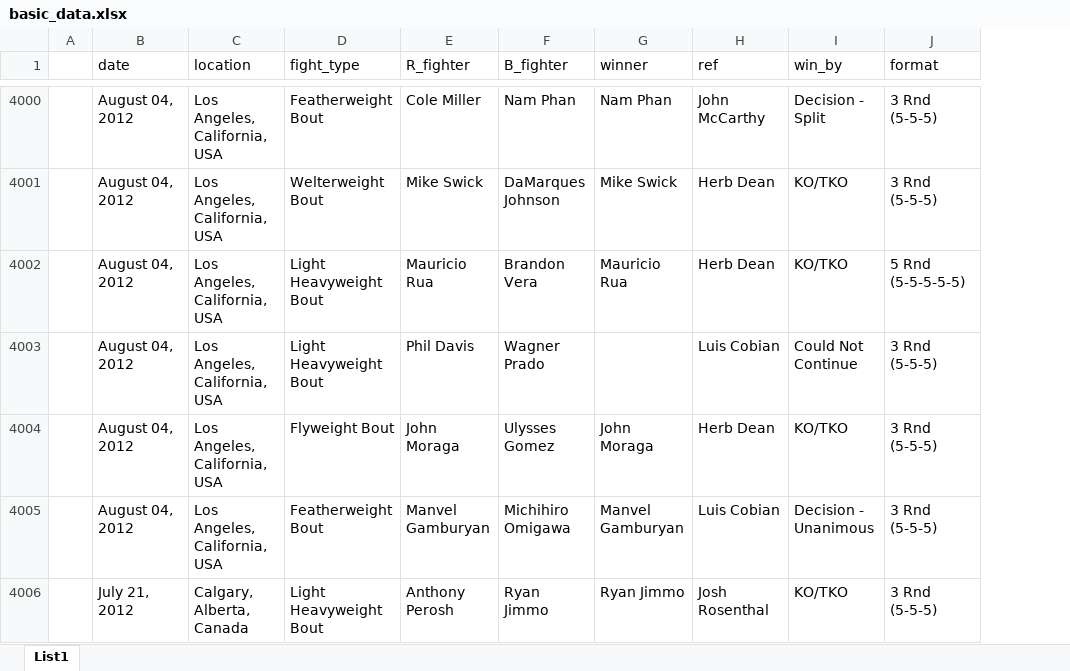
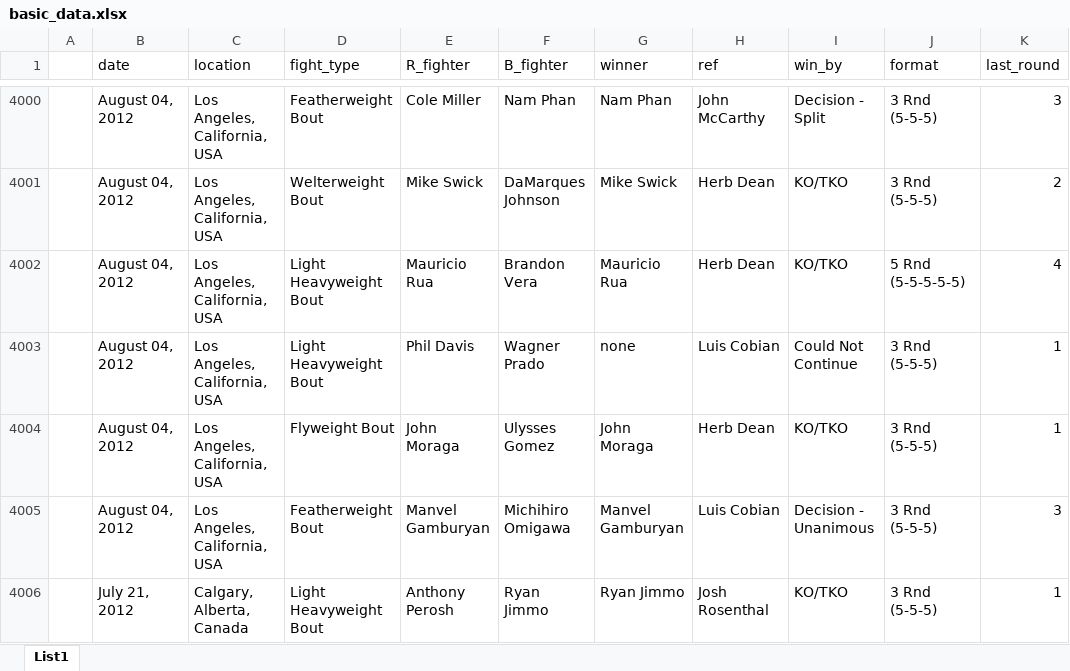
Before and after one commit to jkrbec/portfolio_projects, an Excel workbook: basic_data.xlsx, sheet List1, drawn as a sheet; only a part is shown, gaps mark what is left out; values as stored, in another font and other column widths than the file's, no borders; the diff covers the shown part only; the diff names each change by its address in the sheet, - before the commit and + after, or states it on an @@ line.

```diff
--- a/basic_data.xlsx (sheet List1)
+++ b/basic_data.xlsx (sheet List1)
+column K (last_round), rows 4000-4006: 3 | 2 | 4 | 1 | 1 | 3 | 1
-G4003 (winner): (empty)
+G4003 (winner): none
```
Also changed, not shown: 147 edited cells elsewhere in this sheet, 1 other file.
